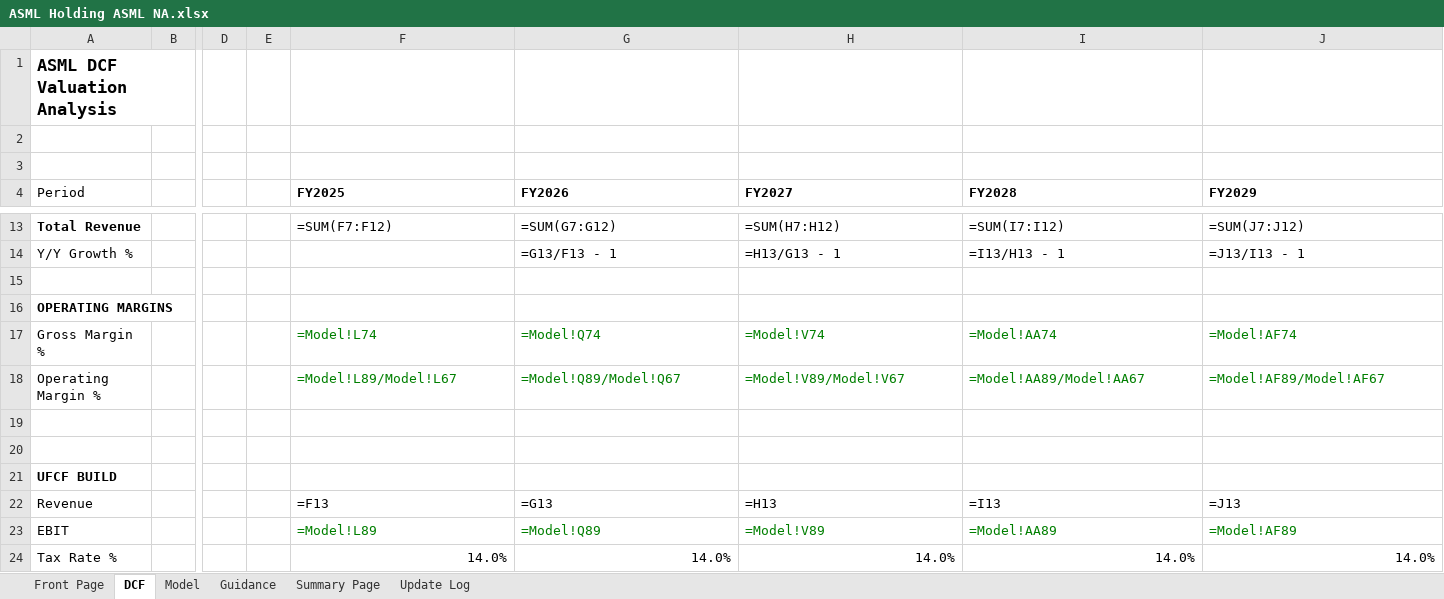
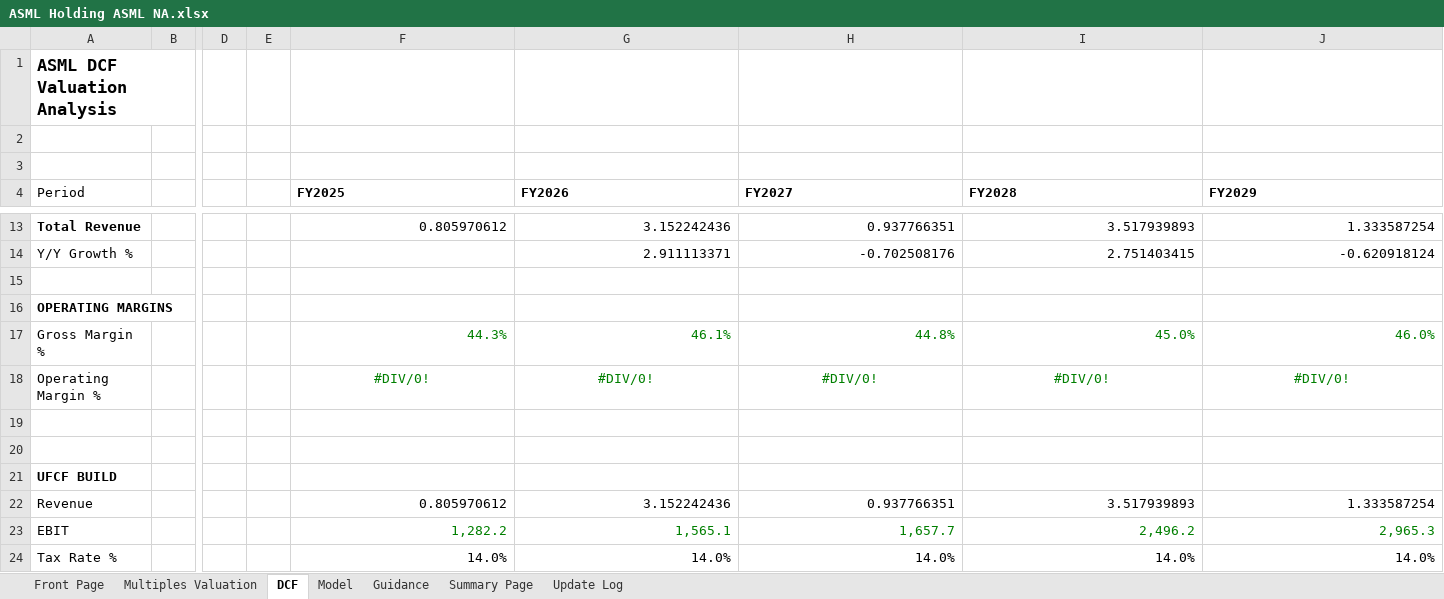
Before and after one commit to sameervijay/agent-alpha, an Excel workbook: financial_models/ASML Holding ASML NA.xlsx, sheet DCF, drawn as a sheet; only a part is shown, gaps mark what is left out; values as stored, in another font and other column widths than the file's, no borders; formulas without a stored value are shown as written; the diff covers the shown part only; the diff names each change by its address in the sheet, - before the commit and + after, or states it on an @@ line.

```diff
--- a/financial_models/ASML Holding ASML NA.xlsx (sheet DCF)
+++ b/financial_models/ASML Holding ASML NA.xlsx (sheet DCF)
+sheet tab: Multiples Valuation
-F13 (FY2025): =SUM(F7:F12)
+F13 (FY2025): 0.805970612
-G13 (FY2026): =SUM(G7:G12)
+G13 (FY2026): 3.152242436
-H13 (FY2027): =SUM(H7:H12)
+H13 (FY2027): 0.937766351
-I13 (FY2028): =SUM(I7:I12)
+I13 (FY2028): 3.517939893
-J13 (FY2029): =SUM(J7:J12)
+J13 (FY2029): 1.333587254
-G14 (FY2026): =G13/F13 - 1
+G14 (FY2026): 2.911113371
-H14 (FY2027): =H13/G13 - 1
+H14 (FY2027): -0.702508176
-I14 (FY2028): =I13/H13 - 1
+I14 (FY2028): 2.751403415
-J14 (FY2029): =J13/I13 - 1
+J14 (FY2029): -0.620918124
-F17 (FY2025): =Model!L74
+F17 (FY2025): 44.3%
-G17 (FY2026): =Model!Q74
+G17 (FY2026): 46.1%
-H17 (FY2027): =Model!V74
+H17 (FY2027): 44.8%
-I17 (FY2028): =Model!AA74
+I17 (FY2028): 45.0%
-J17 (FY2029): =Model!AF74
+J17 (FY2029): 46.0%
-F18 (FY2025): =Model!L89/Model!L67
+F18 (FY2025): #DIV/0!
-F18:J18 alignment: left
+F18:J18 alignment: center
-G18 (FY2026): =Model!Q89/Model!Q67
+G18 (FY2026): #DIV/0!
-H18 (FY2027): =Model!V89/Model!V67
+H18 (FY2027): #DIV/0!
-I18 (FY2028): =Model!AA89/Model!AA67
+I18 (FY2028): #DIV/0!
-J18 (FY2029): =Model!AF89/Model!AF67
+J18 (FY2029): #DIV/0!
-F22 (FY2025): =F13
+F22 (FY2025): 0.805970612
-G22 (FY2026): =G13
+G22 (FY2026): 3.152242436
-H22 (FY2027): =H13
+H22 (FY2027): 0.937766351
-I22 (FY2028): =I13
+I22 (FY2028): 3.517939893
-J22 (FY2029): =J13
+J22 (FY2029): 1.333587254
-F23 (FY2025): =Model!L89
+F23 (FY2025): 1,282.2
-G23 (FY2026): =Model!Q89
+G23 (FY2026): 1,565.1
-H23 (FY2027): =Model!V89
+H23 (FY2027): 1,657.7
-I23 (FY2028): =Model!AA89
+I23 (FY2028): 2,496.2
-J23 (FY2029): =Model!AF89
+J23 (FY2029): 2,965.3
```
Also changed, not shown: 76 edited cells and cell formats elsewhere in this sheet, sheet Model, sheet Summary Page, sheet Guidance, sheet Update Log, sheet Front Page, hidden cells, charts or pictures.
